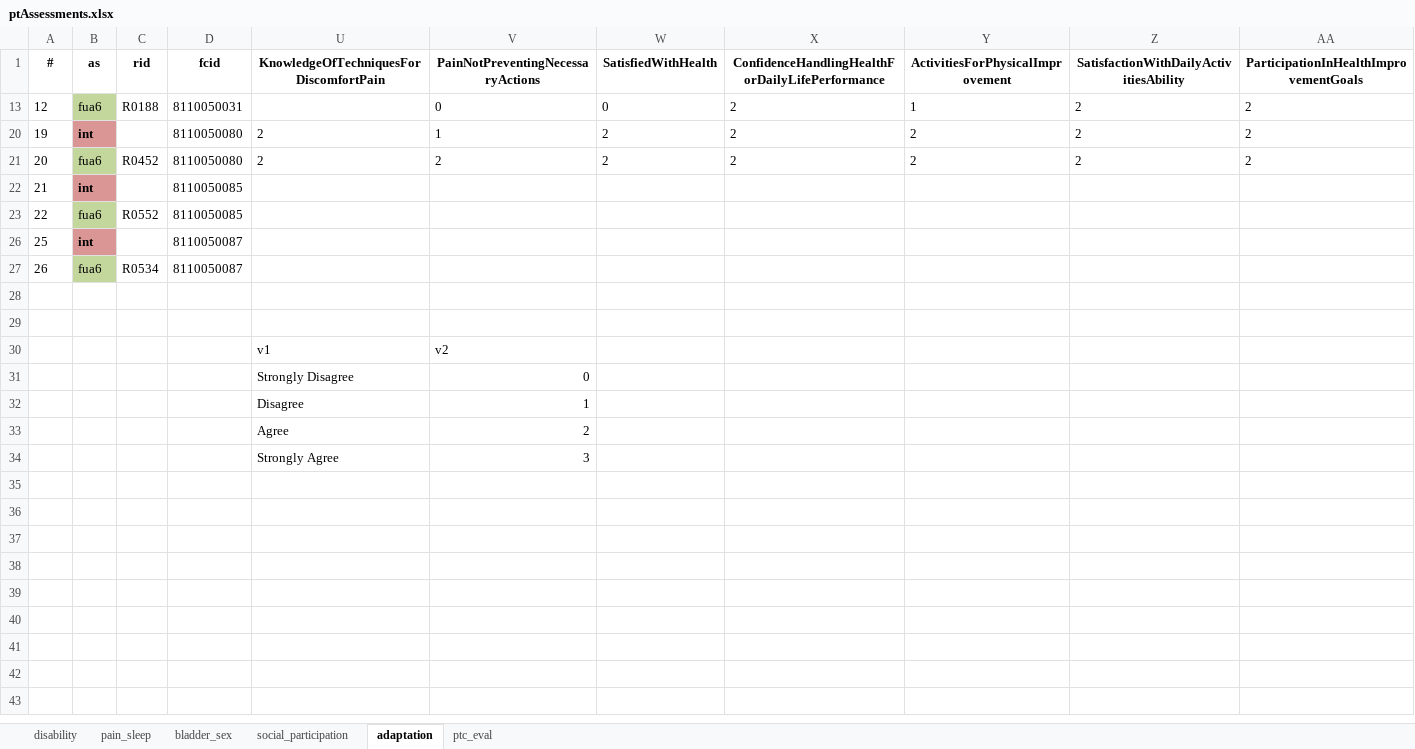
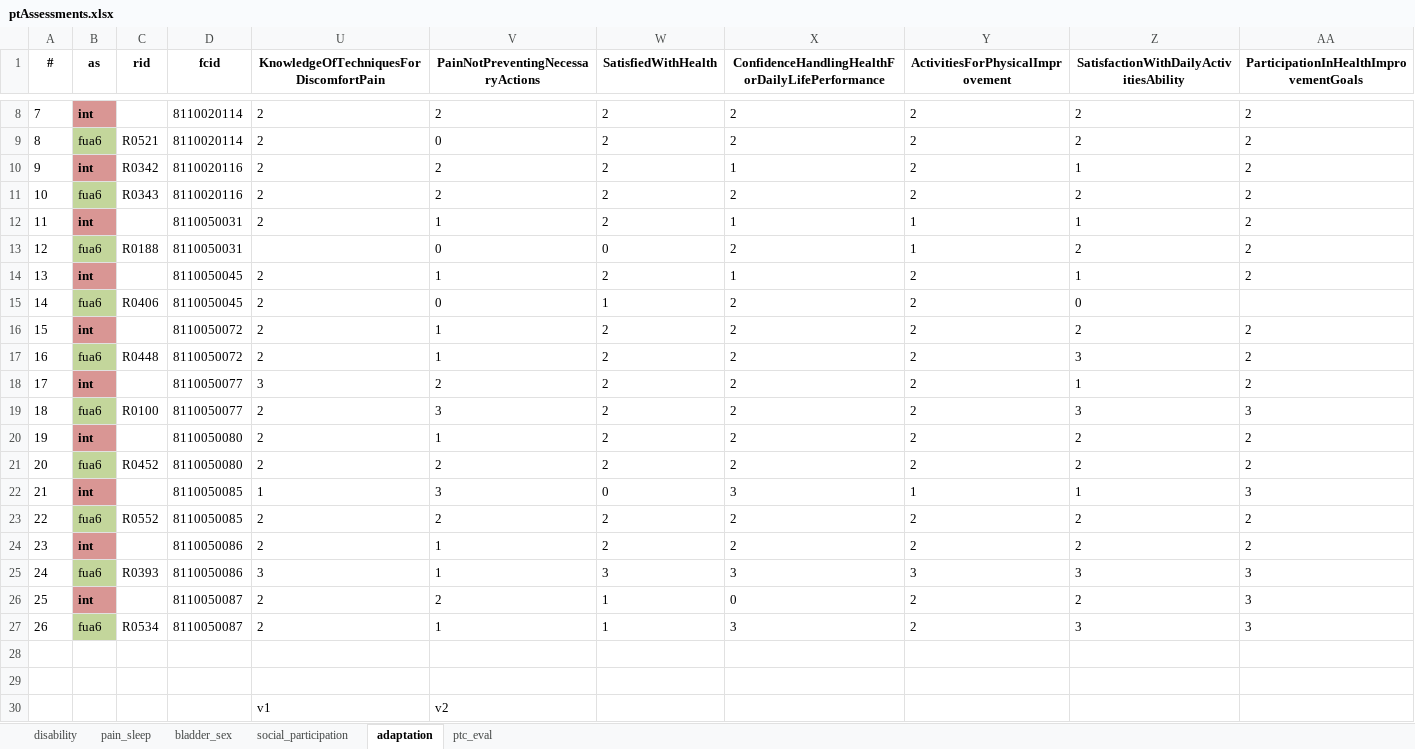
Before and after one commit to ModarYaghi/fc-performeter, an Excel workbook: data/processed/unvfvt23/ptAssessments.xlsx, sheet adaptation, drawn as a sheet; only a part is shown, gaps mark what is left out; the shorter side is filled out with more unchanged rows; values as stored, in another font and other column widths than the file's, no borders; table styles not drawn; removed rows and columns are numbered as before the commit, all else as after; rows hold the shown columns only; the diff covers the shown part only; the diff names each change by its address in the sheet, - before the commit and + after, or states it on an @@ line.

```diff
--- a/data/processed/unvfvt23/ptAssessments.xlsx (sheet adaptation)
+++ b/data/processed/unvfvt23/ptAssessments.xlsx (sheet adaptation)
@@ row 8 unhidden: 7 | int |  | 8110020114 | 2 | 2 | 2 | 2 | 2 | 2 | 2 @@
@@ row 9 unhidden: 8 | fua6 | R0521 | 8110020114 | 2 | 0 | 2 | 2 | 2 | 2 | 2 @@
@@ row 10 unhidden: 9 | int | R0342 | 8110020116 | 2 | 2 | 2 | 1 | 2 | 1 | 2 @@
@@ row 11 unhidden: 10 | fua6 | R0343 | 8110020116 | 2 | 2 | 2 | 2 | 2 | 2 | 2 @@
@@ row 12 unhidden: 11 | int |  | 8110050031 | 2 | 1 | 2 | 1 | 1 | 1 | 2 @@
@@ row 14 unhidden: 13 | int |  | 8110050045 | 2 | 1 | 2 | 1 | 2 | 1 | 2 @@
@@ row 15 unhidden: 14 | fua6 | R0406 | 8110050045 | 2 | 0 | 1 | 2 | 2 | 0 @@
@@ row 16 unhidden: 15 | int |  | 8110050072 | 2 | 1 | 2 | 2 | 2 | 2 | 2 @@
@@ row 17 unhidden: 16 | fua6 | R0448 | 8110050072 | 2 | 1 | 2 | 2 | 2 | 3 | 2 @@
@@ row 18 unhidden: 17 | int |  | 8110050077 | 3 | 2 | 2 | 2 | 2 | 1 | 2 @@
@@ row 19 unhidden: 18 | fua6 | R0100 | 8110050077 | 2 | 3 | 2 | 2 | 2 | 3 | 3 @@
-row 22: 21 | int |  | 8110050085
-row 23: 22 | fua6 | R0552 | 8110050085
-row 26: 25 | int |  | 8110050087
-row 27: 26 | fua6 | R0534 | 8110050087
+row 22: 21 | int |  | 8110050085 | 1 | 3 | 0 | 3 | 1 | 1 | 3
+row 23: 22 | fua6 | R0552 | 8110050085 | 2 | 2 | 2 | 2 | 2 | 2 | 2
@@ row 24 unhidden: 23 | int |  | 8110050086 | 2 | 1 | 2 | 2 | 2 | 2 | 2 @@
@@ row 25 unhidden: 24 | fua6 | R0393 | 8110050086 | 3 | 1 | 3 | 3 | 3 | 3 | 3 @@
+row 26: 25 | int |  | 8110050087 | 2 | 2 | 1 | 0 | 2 | 2 | 3
+row 27: 26 | fua6 | R0534 | 8110050087 | 2 | 1 | 1 | 3 | 2 | 3 | 3
```
Also changed, not shown: 6 hidden or unhidden rows elsewhere in this sheet, sheet disability, sheet social_participation, sheet pain_sleep, sheet ptc_eval, sheet bladder_sex.
